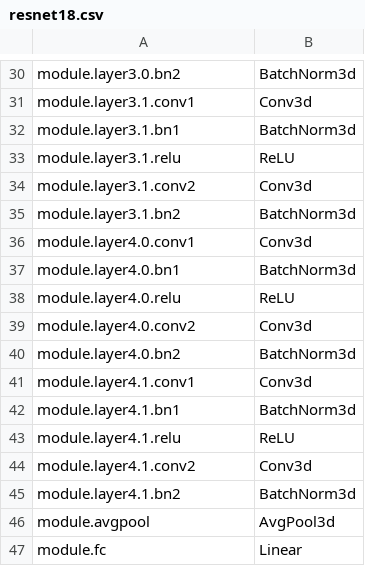
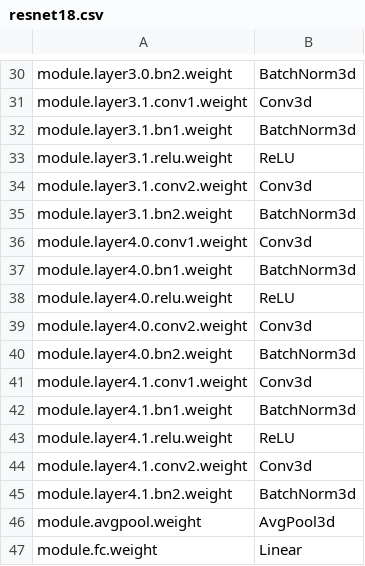
Before and after one commit to elliottloveridge/compressed-video-classification, a CSV file: compressed-3d-cnn/model_summary/resnet18.csv, drawn as a sheet; only a part is shown, gaps mark what is left out; the diff covers the shown part only; the diff names each change by its address in the sheet, - before the commit and + after, or states it on an @@ line.

```diff
--- a/compressed-3d-cnn/model_summary/resnet18.csv
+++ b/compressed-3d-cnn/model_summary/resnet18.csv
-A30: module.layer3.0.bn2
+A30: module.layer3.0.bn2.weight
-A31: module.layer3.1.conv1
+A31: module.layer3.1.conv1.weight
-A32: module.layer3.1.bn1
+A32: module.layer3.1.bn1.weight
-A33: module.layer3.1.relu
+A33: module.layer3.1.relu.weight
-A34: module.layer3.1.conv2
+A34: module.layer3.1.conv2.weight
-A35: module.layer3.1.bn2
+A35: module.layer3.1.bn2.weight
-A36: module.layer4.0.conv1
+A36: module.layer4.0.conv1.weight
-A37: module.layer4.0.bn1
+A37: module.layer4.0.bn1.weight
-A38: module.layer4.0.relu
+A38: module.layer4.0.relu.weight
-A39: module.layer4.0.conv2
+A39: module.layer4.0.conv2.weight
-A40: module.layer4.0.bn2
+A40: module.layer4.0.bn2.weight
-A41: module.layer4.1.conv1
+A41: module.layer4.1.conv1.weight
-A42: module.layer4.1.bn1
+A42: module.layer4.1.bn1.weight
-A43: module.layer4.1.relu
+A43: module.layer4.1.relu.weight
-A44: module.layer4.1.conv2
+A44: module.layer4.1.conv2.weight
-A45: module.layer4.1.bn2
+A45: module.layer4.1.bn2.weight
-A46: module.avgpool
+A46: module.avgpool.weight
-A47: module.fc
+A47: module.fc.weight
```
Also changed, not shown: 28 edited cells elsewhere in this file.
